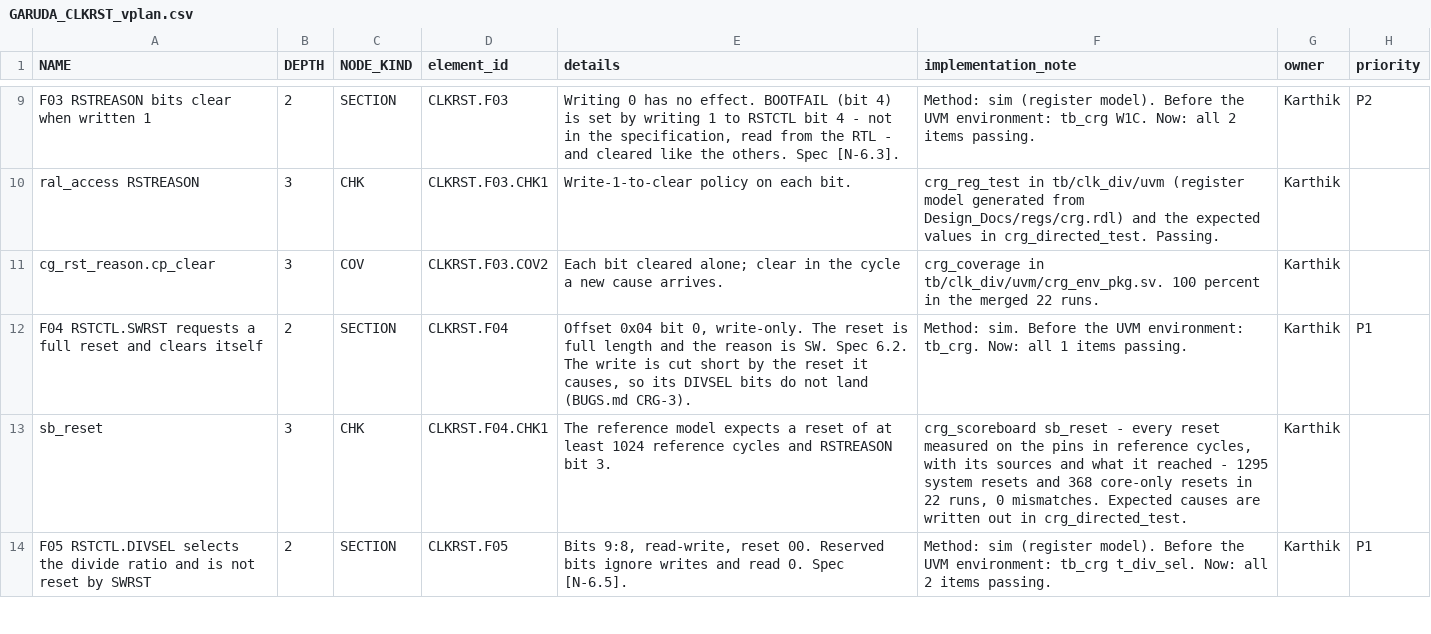
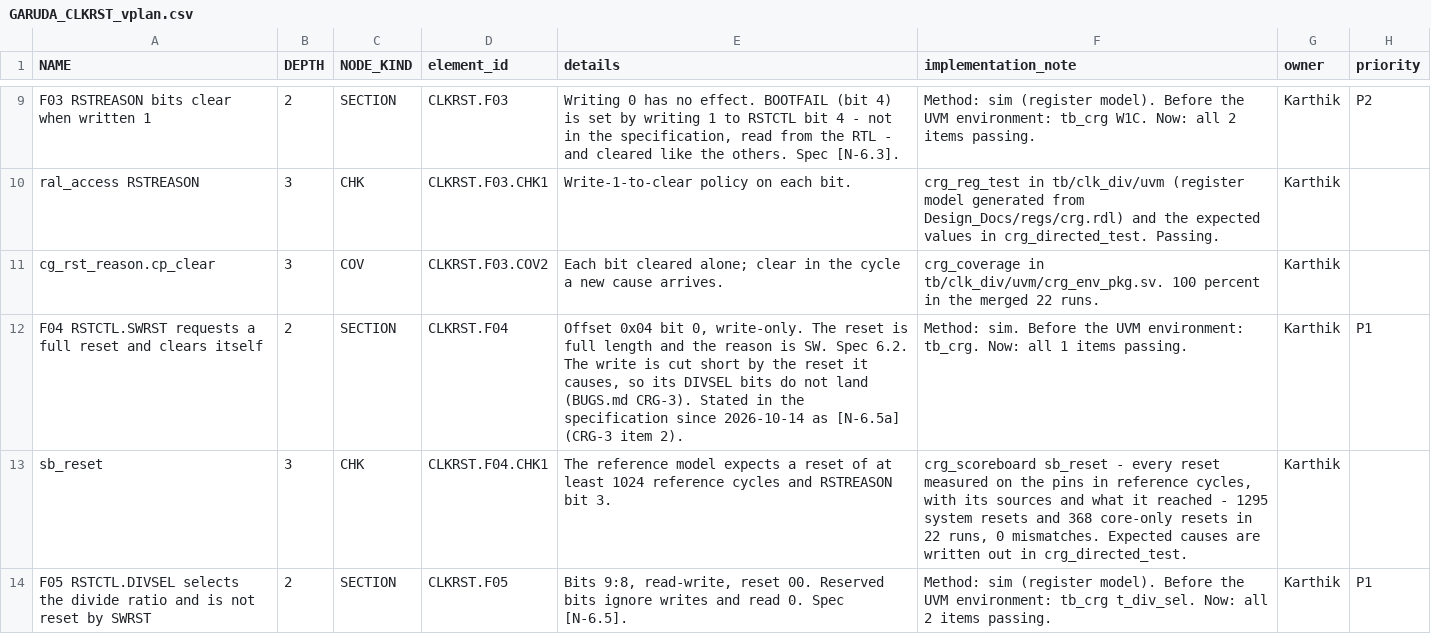
Before and after one commit to KaldhariKarthik/garuda_soc, a CSV file: tb/clk_div/GARUDA_CLKRST_vplan.csv, drawn as a sheet; only a part is shown, gaps mark what is left out; the diff covers the shown part only.

```diff
--- a/tb/clk_div/GARUDA_CLKRST_vplan.csv
+++ b/tb/clk_div/GARUDA_CLKRST_vplan.csv
@@ -11,3 +11,3 @@ ral_access RSTREASON,3,CHK,CLKRST.F03.CHK1,Write-1-to-clear policy on each bit.,
 cg_rst_reason.cp_clear,3,COV,CLKRST.F03.COV2,Each bit cleared alone; clear in the cycle a new cause arrives.,crg_coverage in tb/clk_div/uvm/crg_env_pkg.sv. 100 percent in the merged 22 runs.,Karthik,
-F04 RSTCTL.SWRST requests a full reset and clears itself,2,SECTION,CLKRST.F04,"Offset 0x04 bit 0, write-only. The reset is full length and the reason is SW. Spec 6.2. The write is cut short by the reset it causes, so its DIVSEL bits do not land (BUGS.md CRG-3).",Method: sim. Before the UVM environment: tb_crg. Now: all 1 items passing.,Karthik,P1
+F04 RSTCTL.SWRST requests a full reset and clears itself,2,SECTION,CLKRST.F04,"Offset 0x04 bit 0, write-only. The reset is full length and the reason is SW. Spec 6.2. The write is cut short by the reset it causes, so its DIVSEL bits do not land (BUGS.md CRG-3). Stated in the specification since 2026-10-14 as [N-6.5a] (CRG-3 item 2).",Method: sim. Before the UVM environment: tb_crg. Now: all 1 items passing.,Karthik,P1
 sb_reset,3,CHK,CLKRST.F04.CHK1,The reference model expects a reset of at least 1024 reference cycles and RSTREASON bit 3.,"crg_scoreboard sb_reset - every reset measured on the pins in reference cycles, with its sources and what it reached - 1295 system resets and 368 core-only resets in 22 runs, 0 mismatches. Expected causes are written out in crg_directed_test.",Karthik,
```
Also changed, not shown: 4 edited cells elsewhere in this file, 6 other files.
